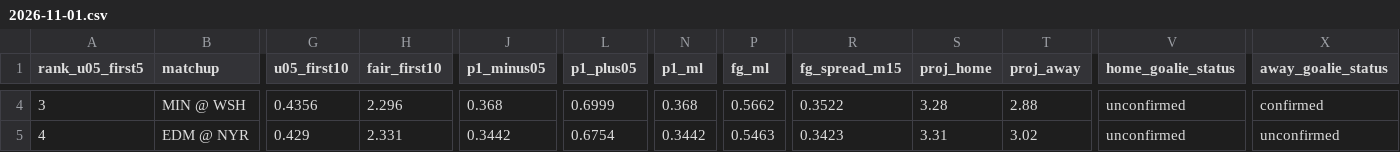
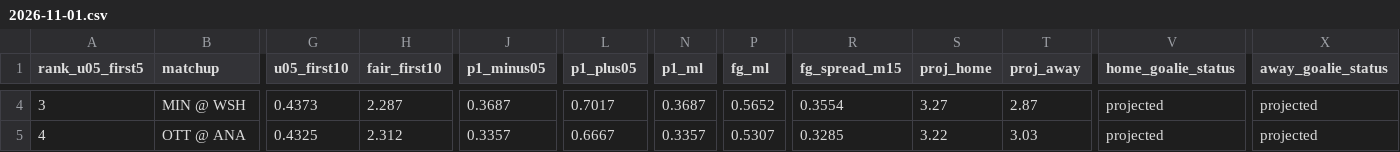
Before and after one commit to Moneyg604/nhl-early-goal, a CSV file: docs/days/2026-11-01.csv, drawn as a sheet; only a part is shown, gaps mark what is left out; the diff covers the shown part only; the diff names each change by its address in the sheet, - before the commit and + after, or states it on an @@ line.

```diff
--- a/docs/days/2026-11-01.csv
+++ b/docs/days/2026-11-01.csv
-G4 (u05_first10): 0.4356
+G4 (u05_first10): 0.4373
-H4 (fair_first10): 2.296
+H4 (fair_first10): 2.287
-J4 (p1_minus05): 0.368
+J4 (p1_minus05): 0.3687
-L4 (p1_plus05): 0.6999
+L4 (p1_plus05): 0.7017
-N4 (p1_ml): 0.368
+N4 (p1_ml): 0.3687
-P4 (fg_ml): 0.5662
+P4 (fg_ml): 0.5652
-R4 (fg_spread_m15): 0.3522
+R4 (fg_spread_m15): 0.3554
-S4 (proj_home): 3.28
+S4 (proj_home): 3.27
-T4 (proj_away): 2.88
+T4 (proj_away): 2.87
-V4:V5 (home_goalie_status): unconfirmed
+V4:V5 (home_goalie_status): projected
-X4 (away_goalie_status): confirmed
+X4 (away_goalie_status): projected
-B5 (matchup): EDM @ NYR
+B5 (matchup): OTT @ ANA
-G5 (u05_first10): 0.429
+G5 (u05_first10): 0.4325
-H5 (fair_first10): 2.331
+H5 (fair_first10): 2.312
-J5 (p1_minus05): 0.3442
+J5 (p1_minus05): 0.3357
-L5 (p1_plus05): 0.6754
+L5 (p1_plus05): 0.6667
-N5 (p1_ml): 0.3442
+N5 (p1_ml): 0.3357
-P5 (fg_ml): 0.5463
+P5 (fg_ml): 0.5307
-R5 (fg_spread_m15): 0.3423
+R5 (fg_spread_m15): 0.3285
-S5 (proj_home): 3.31
+S5 (proj_home): 3.22
-T5 (proj_away): 3.02
+T5 (proj_away): 3.03
-X5 (away_goalie_status): unconfirmed
+X5 (away_goalie_status): projected
```
Also changed, not shown: 61 edited cells elsewhere in this file, docs/days/2026-10-31.csv, docs/days/2026-11-02.csv, 55 other files.
